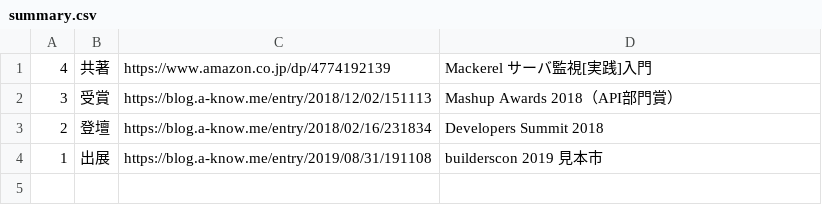
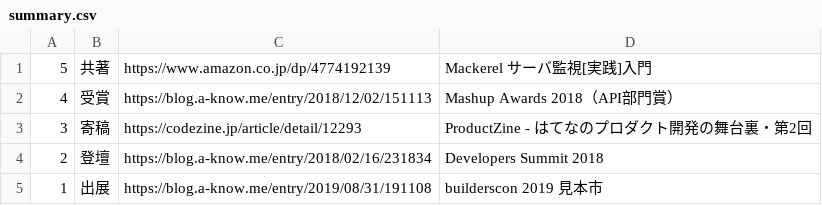
Before and after one commit to a-know/a-know-home, a CSV file: contents/summary.csv, drawn as a sheet.

```diff
--- a/contents/summary.csv
+++ b/contents/summary.csv
@@ -1,3 +1,4 @@
-4,共著,https://www.amazon.co.jp/dp/4774192139,Mackerel サーバ監視[実践]入門
-3,受賞,https://blog.a-know.me/entry/2018/12/02/151113,Mashup Awards 2018（API部門賞）
+5,共著,https://www.amazon.co.jp/dp/4774192139,Mackerel サーバ監視[実践]入門
+4,受賞,https://blog.a-know.me/entry/2018/12/02/151113,Mashup Awards 2018（API部門賞）
+3,寄稿,https://codezine.jp/article/detail/12293,ProductZine - はてなのプロダクト開発の舞台裏・第2回
 2,登壇,https://blog.a-know.me/entry/2018/02/16/231834,Developers Summit 2018
```
Also changed, not shown: contents/activities.csv.
